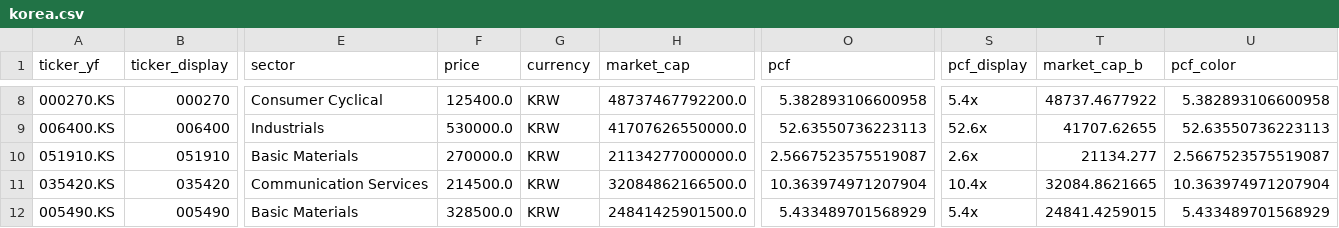
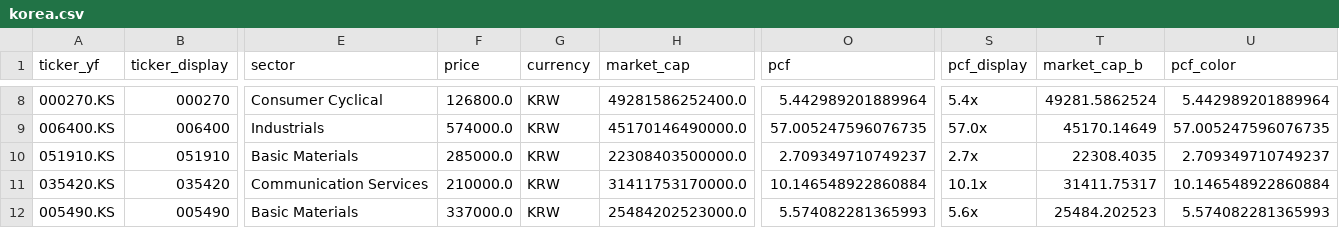
Before and after one commit to hyoseok88/g-valuemap, a CSV file: seeds/korea.csv, drawn as a sheet; only a part is shown, gaps mark what is left out; the diff covers the shown part only; the diff names each change by its address in the sheet, - before the commit and + after, or states it on an @@ line.

```diff
--- a/seeds/korea.csv
+++ b/seeds/korea.csv
-F8 (price): 125400.0
+F8 (price): 126800.0
-H8 (market_cap): 48737467792200.0
+H8 (market_cap): 49281586252400.0
-O8 (pcf): 5.382893106600958
+O8 (pcf): 5.442989201889964
-T8 (market_cap_b): 48737.4677922
+T8 (market_cap_b): 49281.5862524
-U8 (pcf_color): 5.382893106600958
+U8 (pcf_color): 5.442989201889964
-F9 (price): 530000.0
+F9 (price): 574000.0
-H9 (market_cap): 41707626550000.0
+H9 (market_cap): 45170146490000.0
-O9 (pcf): 52.63550736223113
+O9 (pcf): 57.005247596076735
-S9 (pcf_display): 52.6x
+S9 (pcf_display): 57.0x
-T9 (market_cap_b): 41707.62655
+T9 (market_cap_b): 45170.14649
-U9 (pcf_color): 52.63550736223113
+U9 (pcf_color): 57.005247596076735
-F10 (price): 270000.0
+F10 (price): 285000.0
-H10 (market_cap): 21134277000000.0
+H10 (market_cap): 22308403500000.0
-O10 (pcf): 2.5667523575519087
+O10 (pcf): 2.709349710749237
-S10 (pcf_display): 2.6x
+S10 (pcf_display): 2.7x
-T10 (market_cap_b): 21134.277
+T10 (market_cap_b): 22308.4035
-U10 (pcf_color): 2.5667523575519087
+U10 (pcf_color): 2.709349710749237
-F11 (price): 214500.0
+F11 (price): 210000.0
-H11 (market_cap): 32084862166500.0
+H11 (market_cap): 31411753170000.0
-O11 (pcf): 10.363974971207904
+O11 (pcf): 10.146548922860884
-S11 (pcf_display): 10.4x
+S11 (pcf_display): 10.1x
-T11 (market_cap_b): 32084.8621665
+T11 (market_cap_b): 31411.75317
-U11 (pcf_color): 10.363974971207904
+U11 (pcf_color): 10.146548922860884
-F12 (price): 328500.0
+F12 (price): 337000.0
-H12 (market_cap): 24841425901500.0
+H12 (market_cap): 25484202523000.0
-O12 (pcf): 5.433489701568929
+O12 (pcf): 5.574082281365993
-S12 (pcf_display): 5.4x
+S12 (pcf_display): 5.6x
-T12 (market_cap_b): 24841.4259015
+T12 (market_cap_b): 25484.202523
-U12 (pcf_color): 5.433489701568929
+U12 (pcf_color): 5.574082281365993
```
Also changed, not shown: 113 edited cells elsewhere in this file, seeds/europe.csv, seeds/japan.csv, 1 other file.
